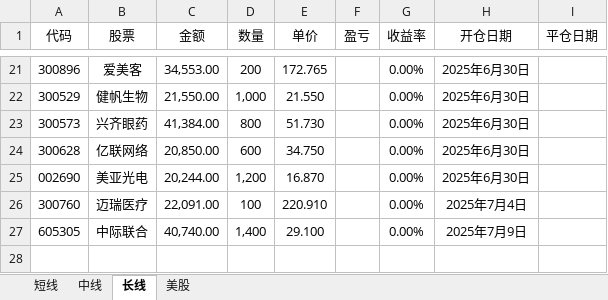
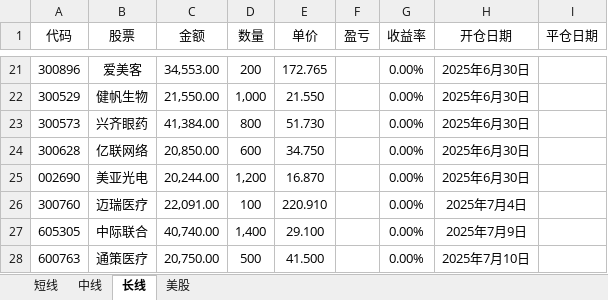
Before and after one commit to 873459621/FFMPEG, an Excel workbook: 投资记录.xlsx, sheet 长线, drawn as a sheet; only a part is shown, gaps mark what is left out; values as stored, in another font and other column widths than the file's, no borders; the diff names each change by its address in the sheet, - before the commit and + after, or states it on an @@ line.

```diff
--- a/投资记录.xlsx (sheet 长线)
+++ b/投资记录.xlsx (sheet 长线)
+row 28: 600763 | 通策医疗 | 20,750.00 | 500 | 41.500 |  | 0.00% | 2025年7月10日
```
Also changed, not shown: sheet 美股, sheet 短线, sheet 中线, 投资计划.xlsx.
